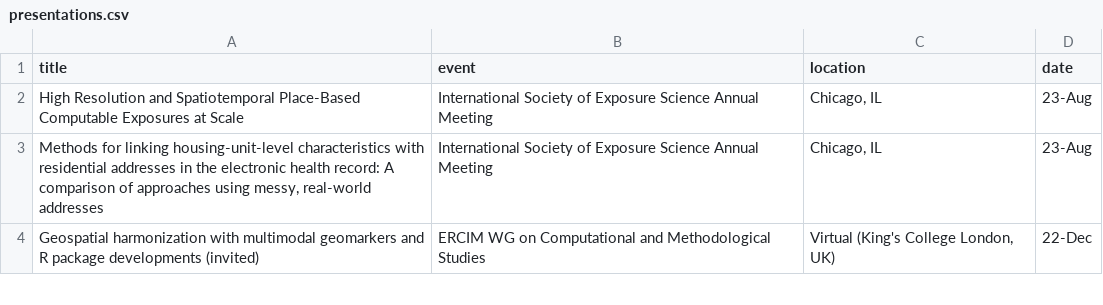
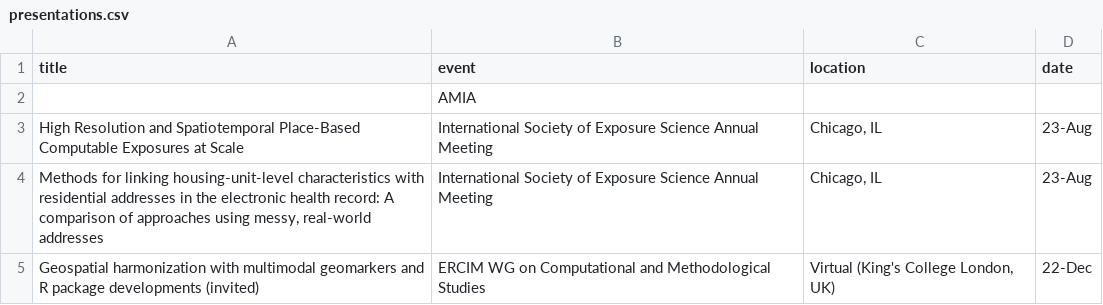
Before and after one commit to erikarasnick/cv, a CSV file: data/presentations.csv, drawn as a sheet; only a part is shown; the diff names each change by its address in the sheet, - before the commit and + after, or states it on an @@ line.

```diff
--- a/data/presentations.csv
+++ b/data/presentations.csv
+row 2:  | AMIA
```
Also changed, not shown: data/experience.csv, data/publications.csv, 3 other files.
